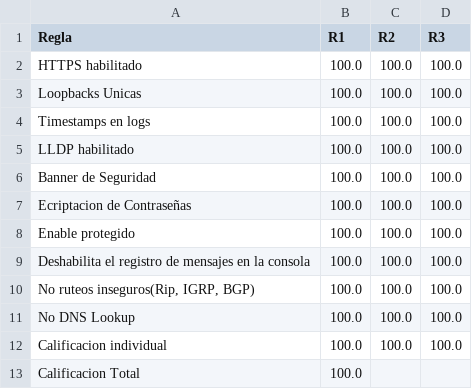
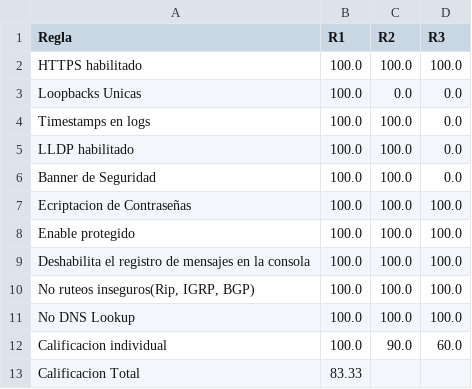
Before and after one commit to Mrkabe/Admin_de_Redes, a CSV file: auditorias/Compliance/last_snapshot.csv, drawn as a sheet.

Commit message:
[audits] Compliance_20251021_211757.pdf + snapshot + changelog

```diff
--- a/auditorias/Compliance/last_snapshot.csv
+++ b/auditorias/Compliance/last_snapshot.csv
@@ -2,6 +2,6 @@ Regla,R1,R2,R3
 HTTPS habilitado,100.0,100.0,100.0
-Loopbacks Unicas,100.0,100.0,100.0
-Timestamps en logs,100.0,100.0,100.0
-LLDP habilitado,100.0,100.0,100.0
-Banner de Seguridad,100.0,100.0,100.0
+Loopbacks Unicas,100.0,0.0,0.0
+Timestamps en logs,100.0,100.0,0.0
+LLDP habilitado,100.0,100.0,0.0
+Banner de Seguridad,100.0,100.0,0.0
 Ecriptacion de Contraseñas,100.0,100.0,100.0
@@ -11,3 +11,3 @@ Deshabilita el registro de mensajes en la consola,100.0,100.0,100.0
 No DNS Lookup,100.0,100.0,100.0
-Calificacion individual,100.0,100.0,100.0
-Calificacion Total,100.0,,
+Calificacion individual,100.0,90.0,60.0
+Calificacion Total,83.33,,
```
Also changed, not shown: 2 other files.
